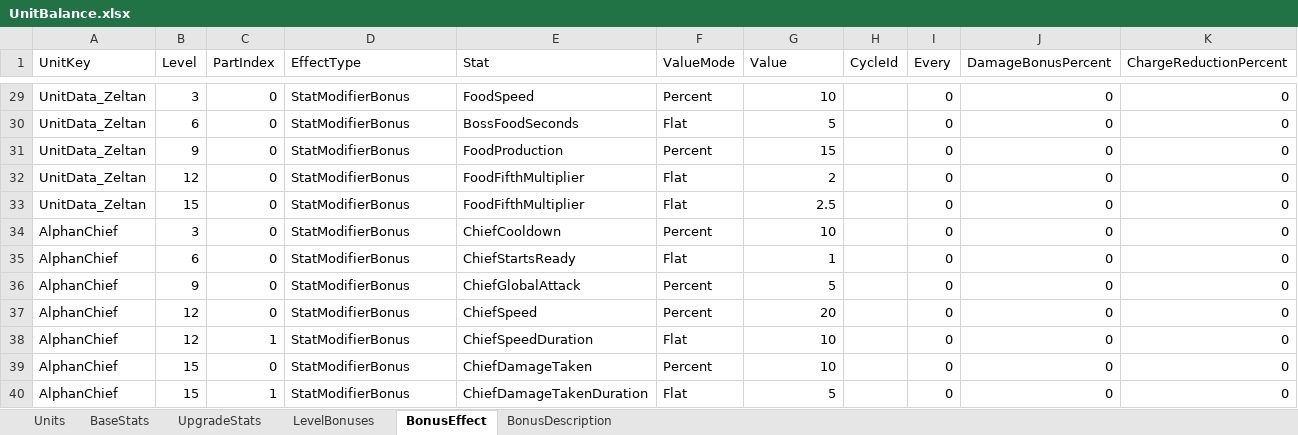
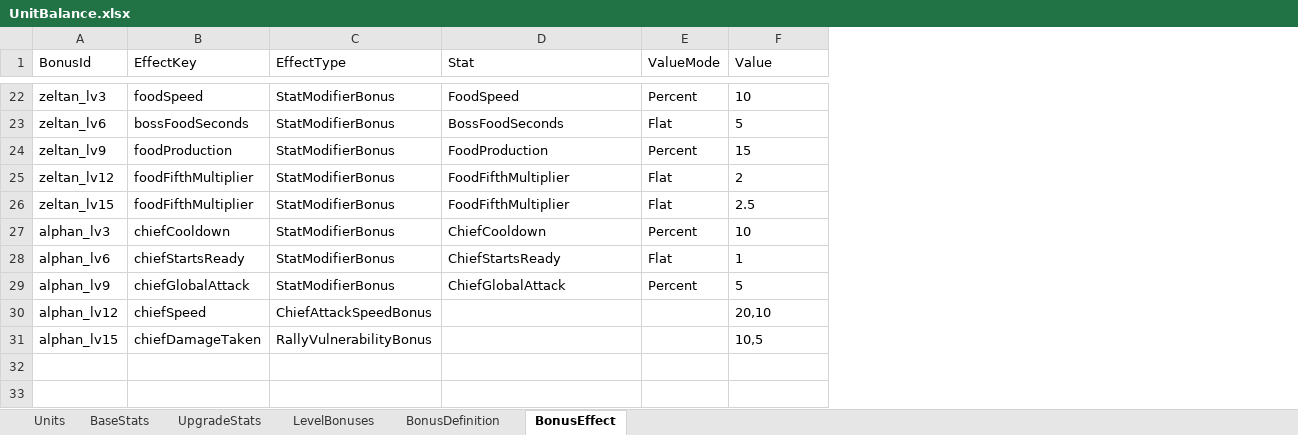
Before and after one commit to HugeChamChi/ProjectGaeGGULDefence, an Excel workbook: tools/planner-studio/app/seeds/UnitBalance.xlsx, sheet BonusEffect, drawn as a sheet; only a part is shown, gaps mark what is left out; values as stored, in another font and other column widths than the file's, no borders; removed rows and columns are numbered as before the commit, all else as after; the diff covers the shown part only; the diff names each change by its address in the sheet, - before the commit and + after, or states it on an @@ line.

```diff
--- a/tools/planner-studio/app/seeds/UnitBalance.xlsx (sheet BonusEffect)
+++ b/tools/planner-studio/app/seeds/UnitBalance.xlsx (sheet BonusEffect)
-sheet tab: BonusDescription
+sheet tab: BonusDefinition
-column A (UnitKey), rows 29-36: UnitData_Zeltan | UnitData_Zeltan | UnitData_Zeltan | UnitData_Zeltan | UnitData_Zeltan | AlphanChief | AlphanChief | AlphanChief
-column B (Level), rows 29-36: 3 | 6 | 9 | 12 | 15 | 3 | 6 | 9
-column C (PartIndex), rows 29-36: all 0
+column A (BonusId), rows 22-29: zeltan_lv3 | zeltan_lv6 | zeltan_lv9 | zeltan_lv12 | zeltan_lv15 | alphan_lv3 | alphan_lv6 | alphan_lv9
+column B (EffectKey), rows 22-29: foodSpeed | bossFoodSeconds | foodProduction | foodFifthMultiplier | foodFifthMultiplier | chiefCooldown | chiefStartsReady | chiefGlobalAttack
-column H (CycleId), empty
-column I (Every), rows 29-36: all 0
-column J (DamageBonusPercent), rows 29-36: all 0
-column K (ChargeReductionPercent), rows 29-36: all 0
-F22:F29 alignment: right
+F22:F29 alignment: left
-row 37: AlphanChief | 12 | 0 | StatModifierBonus | ChiefSpeed | Percent | 20 |  | 0 | 0 | 0
-row 38: AlphanChief | 12 | 1 | StatModifierBonus | ChiefSpeedDuration | Flat | 10 |  | 0 | 0 | 0
-row 39: AlphanChief | 15 | 0 | StatModifierBonus | ChiefDamageTaken | Percent | 10 |  | 0 | 0 | 0
-row 40: AlphanChief | 15 | 1 | StatModifierBonus | ChiefDamageTakenDuration | Flat | 5 |  | 0 | 0 | 0
+row 30: alphan_lv12 | chiefSpeed | ChiefAttackSpeedBonus |  |  | 20,10
+row 31: alphan_lv15 | chiefDamageTaken | RallyVulnerabilityBonus |  |  | 10,5
```
Also changed, not shown: 5 added rows, 12 removed rows and cell formats elsewhere in this sheet, sheet LevelBonuses, 45 other files.
